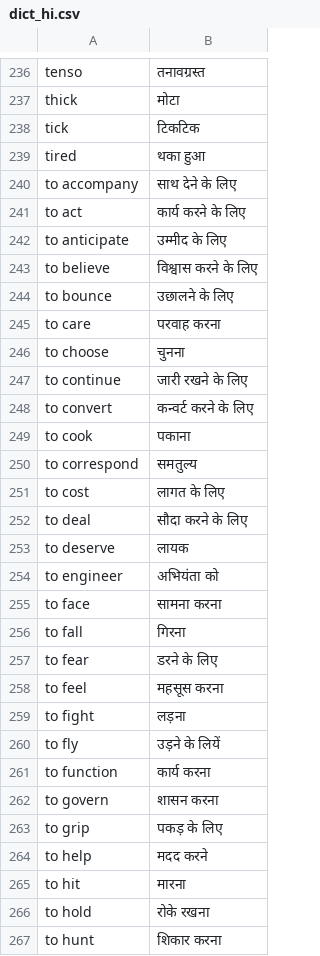
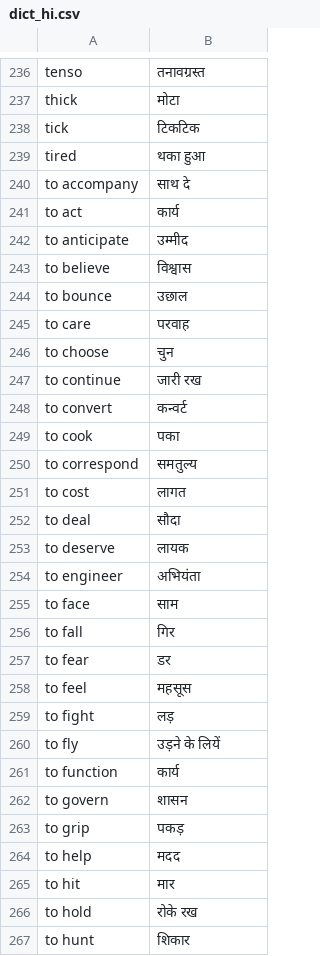
Before and after one commit to jkunimune/Djastiz, a CSV file: data/dict_hi.csv, drawn as a sheet; only a part is shown, gaps mark what is left out; the diff covers the shown part only.

```diff
--- a/data/dict_hi.csv
+++ b/data/dict_hi.csv
@@ -239,29 +239,29 @@ tick,टिकटिक
 tired,थका हुआ
-to accompany,साथ देने के लिए
-to act,कार्य करने के लिए
-to anticipate,उम्मीद के लिए
-to believe,विश्वास करने के लिए
-to bounce,उछालने के लिए
-to care,परवाह करना
-to choose,चुनना
-to continue,जारी रखने के लिए
-to convert,कन्वर्ट करने के लिए
-to cook,पकाना
+to accompany,साथ दे
+to act,कार्य
+to anticipate,उम्मीद
+to believe,विश्वास
+to bounce,उछाल
+to care,परवाह
+to choose,चुन
+to continue,जारी रख
+to convert,कन्वर्ट
+to cook,पका
 to correspond,समतुल्य
-to cost,लागत के लिए
-to deal,सौदा करने के लिए
+to cost,लागत
+to deal,सौदा
 to deserve,लायक
-to engineer,अभियंता को
-to face,सामना करना
-to fall,गिरना
-to fear,डरने के लिए
-to feel,महसूस करना
-to fight,लड़ना
+to engineer,अभियंता
+to face,साम
+to fall,गिर
+to fear,डर
+to feel,महसूस
+to fight,लड़
 to fly,उड़ने के लियें
-to function,कार्य करना
-to govern,शासन करना
-to grip,पकड़ के लिए
-to help,मदद करने
-to hit,मारना
-to hold,रोके रखना
-to hunt,शिकार करना
+to function,कार्य
+to govern,शासन
+to grip,पकड़
+to help,मदद
+to hit,मार
+to hold,रोके रख
+to hunt,शिकार
```
Also changed, not shown: 1 added row, 1 removed row and 44 edited cells elsewhere in this file, data/dict_bn.csv, data/dict_en.csv, 18 other files.
